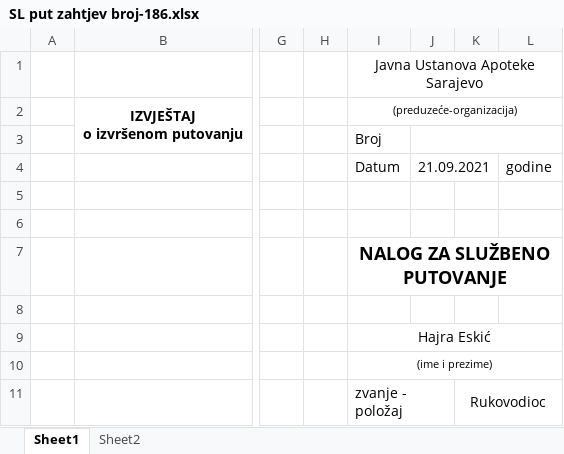
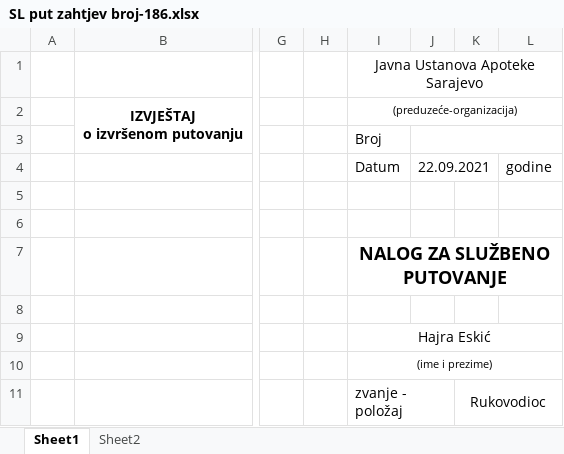
Before and after one commit to nedretb/apoteke-app, an Excel workbook: CORE/files/excel/SL put zahtjev broj-186.xlsx, sheet Sheet1, drawn as a sheet; only a part is shown, gaps mark what is left out; values as stored, in another font and other column widths than the file's, no borders; the diff names each change by its address in the sheet, - before the commit and + after, or states it on an @@ line.

```diff
--- a/CORE/files/excel/SL put zahtjev broj-186.xlsx (sheet Sheet1)
+++ b/CORE/files/excel/SL put zahtjev broj-186.xlsx (sheet Sheet1)
-J4: 21.09.2021
+J4: 22.09.2021
```
Also changed, not shown: sheet Sheet2, formulas that keep their value, 2 other files.
